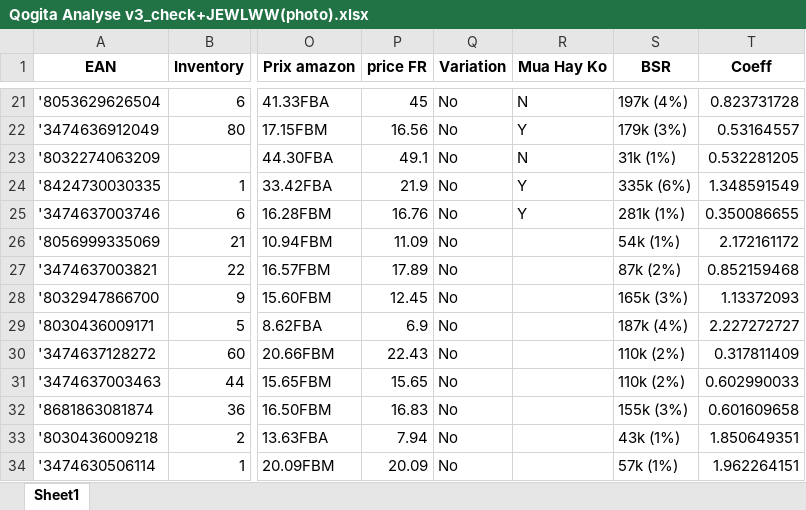
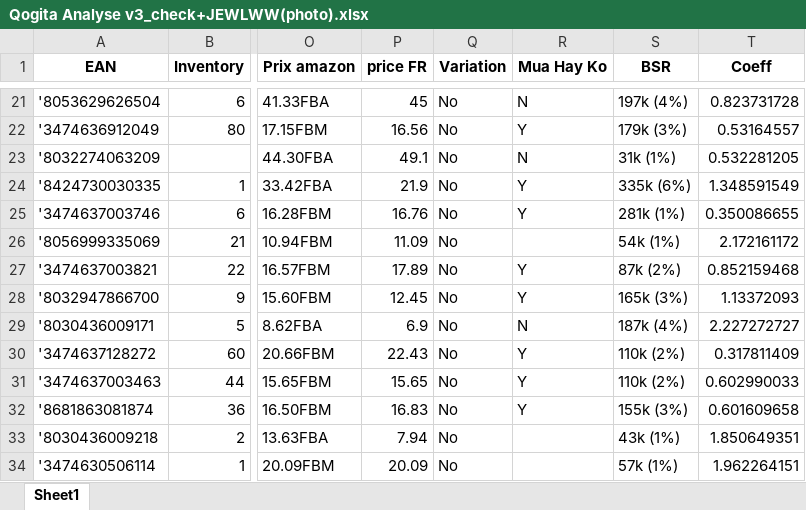
Before and after one commit to panailstation/Qogita-Check, an Excel workbook: Qogita Analyse v3_check+JEWLWW(photo).xlsx, sheet Sheet1, drawn as a sheet; only a part is shown, gaps mark what is left out; values as stored, in another font and other column widths than the file's, no borders; the diff names each change by its address in the sheet, - before the commit and + after, or states it on an @@ line.

Commit message:
Update Qogita Analyse v3_check+JEWLWW(photo).xlsx

```diff
--- a/Qogita Analyse v3_check+JEWLWW(photo).xlsx (sheet Sheet1)
+++ b/Qogita Analyse v3_check+JEWLWW(photo).xlsx (sheet Sheet1)
-R27:R28 (Mua Hay Ko): (empty)
+R27:R28 (Mua Hay Ko): Y
-R29 (Mua Hay Ko): (empty)
+R29 (Mua Hay Ko): N
-R30:R32 (Mua Hay Ko): (empty)
+R30:R32 (Mua Hay Ko): Y
```
